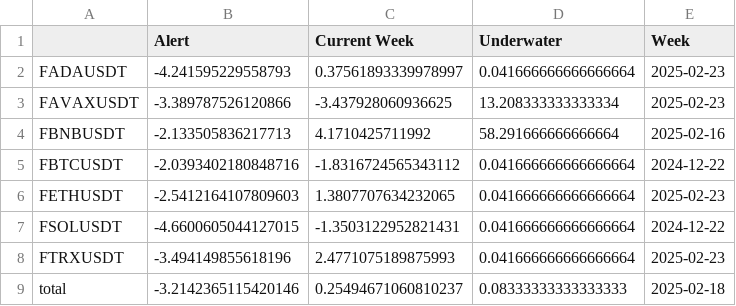
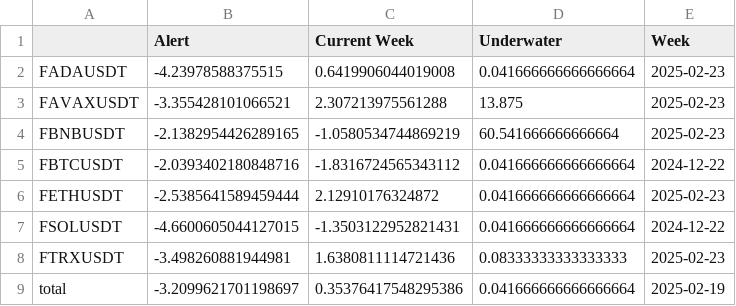
Before and after one commit to speedlab1/speedlab_monitoring, a CSV file: src/data/current_cry_w.csv, drawn as a sheet.

```diff
--- a/src/data/current_cry_w.csv
+++ b/src/data/current_cry_w.csv
@@ -1,9 +1,9 @@
 ,Alert,Current Week,Underwater,Week
-FADAUSDT,-4.241595229558793,0.37561893339978997,0.041666666666666664,2025-02-23
-FAVAXUSDT,-3.389787526120866,-3.437928060936625,13.208333333333334,2025-02-23
-FBNBUSDT,-2.133505836217713,4.1710425711992,58.291666666666664,2025-02-16
+FADAUSDT,-4.23978588375515,0.6419906044019008,0.041666666666666664,2025-02-23
+FAVAXUSDT,-3.355428101066521,2.307213975561288,13.875,2025-02-23
+FBNBUSDT,-2.1382954426289165,-1.0580534744869219,60.541666666666664,2025-02-23
 FBTCUSDT,-2.0393402180848716,-1.8316724565343112,0.041666666666666664,2024-12-22
-FETHUSDT,-2.5412164107809603,1.3807707634232065,0.041666666666666664,2025-02-23
+FETHUSDT,-2.5385641589459444,2.12910176324872,0.041666666666666664,2025-02-23
 FSOLUSDT,-4.6600605044127015,-1.3503122952821431,0.041666666666666664,2024-12-22
-FTRXUSDT,-3.494149855618196,2.4771075189875993,0.041666666666666664,2025-02-23
-total,-3.2142365115420146,0.25494671060810237,0.08333333333333333,2025-02-18
+FTRXUSDT,-3.498260881944981,1.6380811114721436,0.08333333333333333,2025-02-23
+total,-3.2099621701198697,0.35376417548295386,0.041666666666666664,2025-02-19
```
Also changed, not shown: src/data/current_fo.csv, src/data/current_sto_w.csv, 16 other files.
